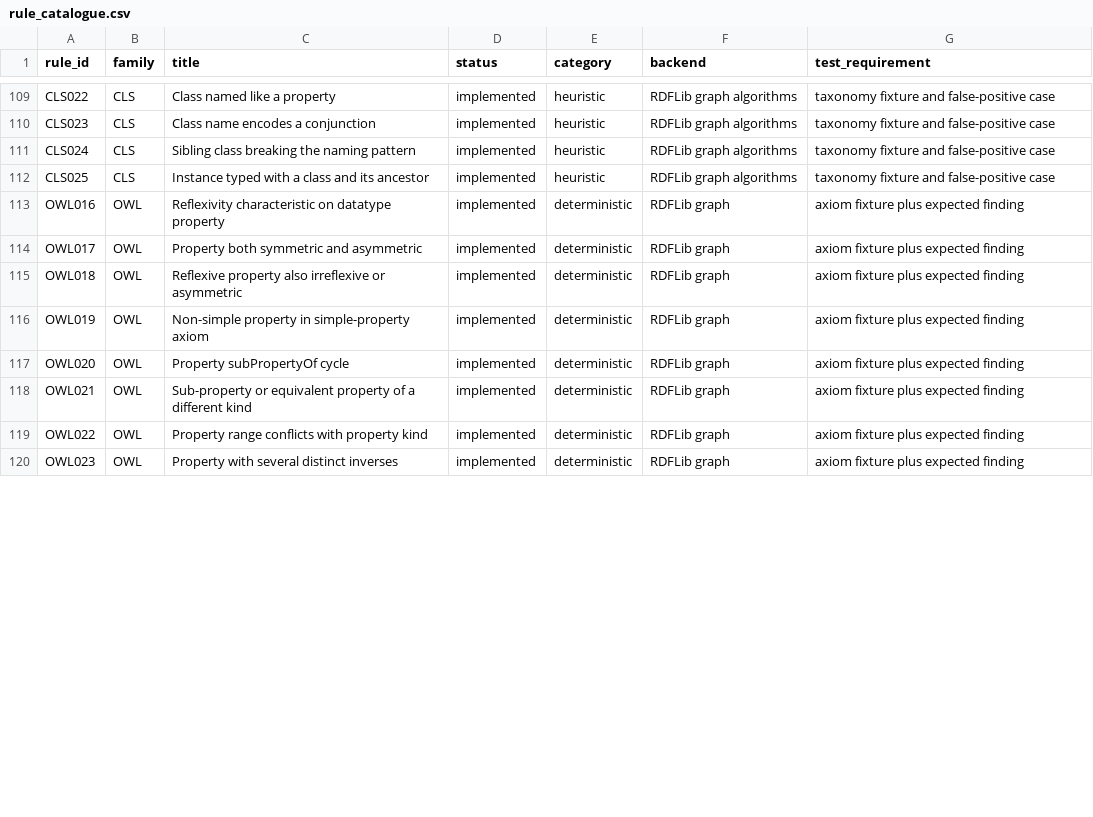
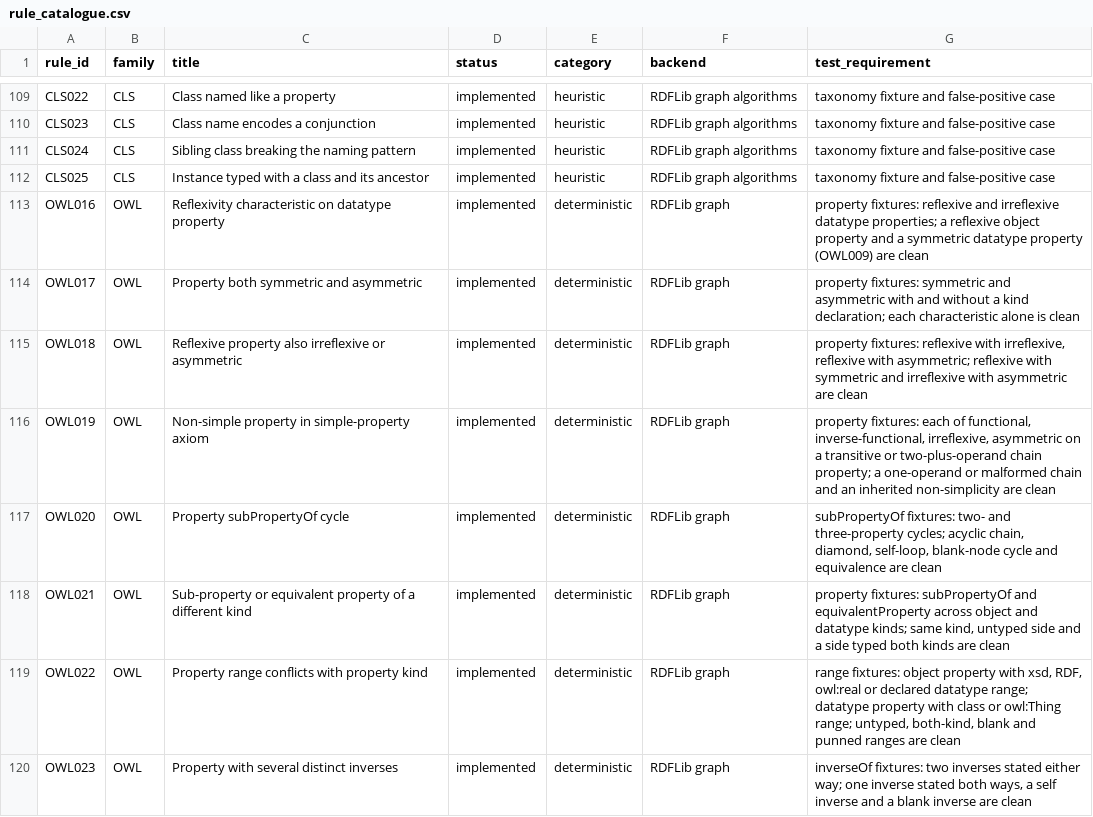
Before and after one commit to arnaudgelas/ontolint, a CSV file: data/rule_catalogue.csv, drawn as a sheet; only a part is shown, gaps mark what is left out; the diff covers the shown part only.

```diff
--- a/data/rule_catalogue.csv
+++ b/data/rule_catalogue.csv
@@ -112,9 +112,9 @@ rule_id,family,title,status,category,backend,test_requirement
 "CLS025","CLS","Instance typed with a class and its ancestor","implemented","heuristic","RDFLib graph algorithms","taxonomy fixture and false-positive case"
-"OWL016","OWL","Reflexivity characteristic on datatype property","implemented","deterministic","RDFLib graph","axiom fixture plus expected finding"
-"OWL017","OWL","Property both symmetric and asymmetric","implemented","deterministic","RDFLib graph","axiom fixture plus expected finding"
-"OWL018","OWL","Reflexive property also irreflexive or asymmetric","implemented","deterministic","RDFLib graph","axiom fixture plus expected finding"
-"OWL019","OWL","Non-simple property in simple-property axiom","implemented","deterministic","RDFLib graph","axiom fixture plus expected finding"
-"OWL020","OWL","Property subPropertyOf cycle","implemented","deterministic","RDFLib graph","axiom fixture plus expected finding"
-"OWL021","OWL","Sub-property or equivalent property of a different kind","implemented","deterministic","RDFLib graph","axiom fixture plus expected finding"
-"OWL022","OWL","Property range conflicts with property kind","implemented","deterministic","RDFLib graph","axiom fixture plus expected finding"
-"OWL023","OWL","Property with several distinct inverses","implemented","deterministic","RDFLib graph","axiom fixture plus expected finding"
+"OWL016","OWL","Reflexivity characteristic on datatype property","implemented","deterministic","RDFLib graph","property fixtures: reflexive and irreflexive datatype properties; a reflexive object property and a symmetric datatype property (OWL009) are clean"
+"OWL017","OWL","Property both symmetric and asymmetric","implemented","deterministic","RDFLib graph","property fixtures: symmetric and asymmetric with and without a kind declaration; each characteristic alone is clean"
+"OWL018","OWL","Reflexive property also irreflexive or asymmetric","implemented","deterministic","RDFLib graph","property fixtures: reflexive with irreflexive, reflexive with asymmetric; reflexive with symmetric and irreflexive with asymmetric are clean"
+"OWL019","OWL","Non-simple property in simple-property axiom","implemented","deterministic","RDFLib graph","property fixtures: each of functional, inverse-functional, irreflexive, asymmetric on a transitive or two-plus-operand chain property; a one-operand or malformed chain and an inherited non-simplicity are clean"
+"OWL020","OWL","Property subPropertyOf cycle","implemented","deterministic","RDFLib graph","subPropertyOf fixtures: two- and three-property cycles; acyclic chain, diamond, self-loop, blank-node cycle and equivalence are clean"
+"OWL021","OWL","Sub-property or equivalent property of a different kind","implemented","deterministic","RDFLib graph","property fixtures: subPropertyOf and equivalentProperty across object and datatype kinds; same kind, untyped side and a side typed both kinds are clean"
+"OWL022","OWL","Property range conflicts with property kind","implemented","deterministic","RDFLib graph","range fixtures: object property with xsd, RDF, owl:real or declared datatype range; datatype property with class or owl:Thing range; untyped, both-kind, blank and punned ranges are clean"
+"OWL023","OWL","Property with several distinct inverses","implemented","deterministic","RDFLib graph","inverseOf fixtures: two inverses stated either way; one inverse stated both ways, a self inverse and a blank inverse are clean"
```
Also changed, not shown: 7 edited cells elsewhere in this file, src/ontolint/data/rule_catalogue.csv.
